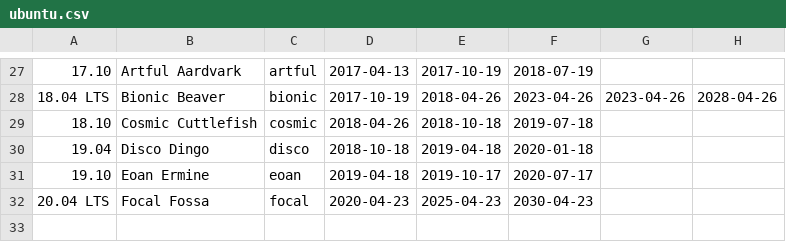
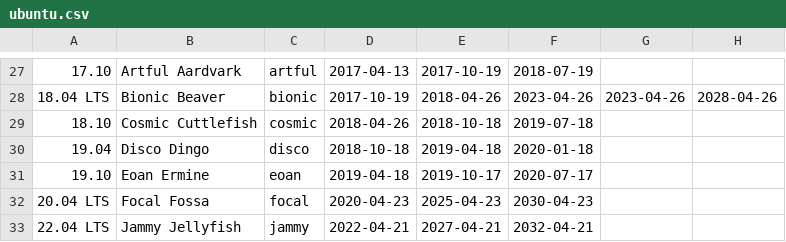
Before and after one commit to codacy-open-source-project-scans/trivy, a CSV file: misc/eol/data/ubuntu.csv, drawn as a sheet; only a part is shown, gaps mark what is left out.

```diff
--- a/misc/eol/data/ubuntu.csv
+++ b/misc/eol/data/ubuntu.csv
@@ -32 +32,2 @@
 20.04 LTS,Focal Fossa,focal,2020-04-23,2025-04-23,2030-04-23
+22.04 LTS,Jammy Jellyfish,jammy,2022-04-21,2027-04-21,2032-04-21
```
Also changed, not shown: 37 other files.
